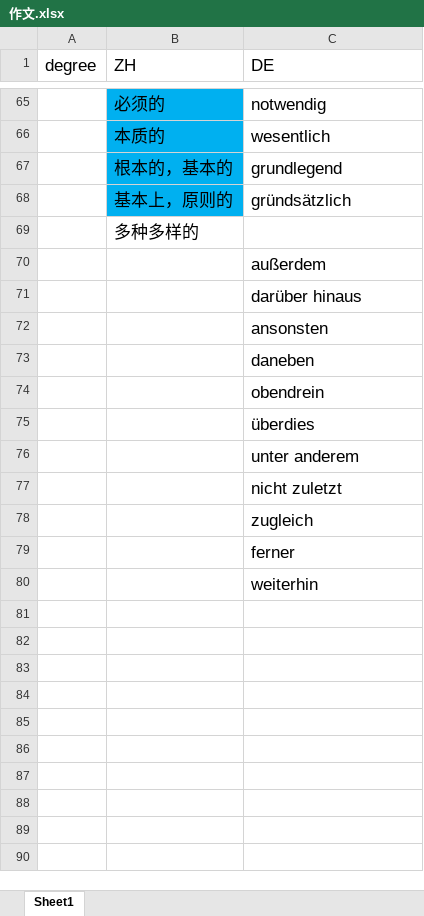
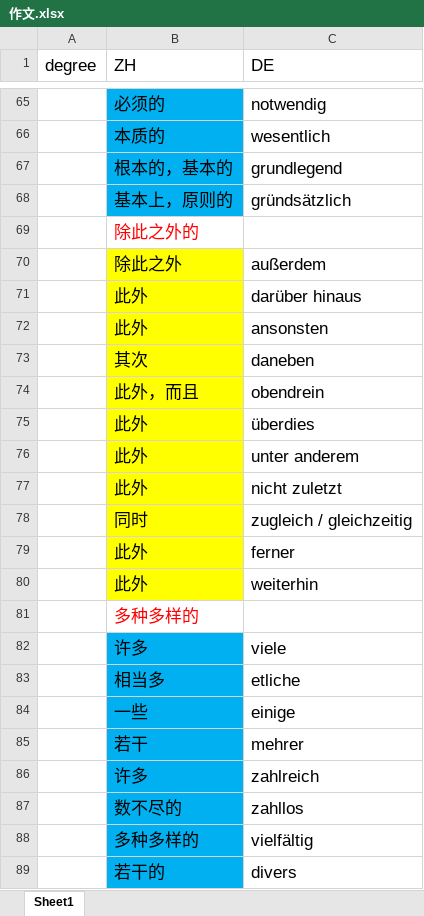
Before and after one commit to p1k0pan/Deutsch, an Excel workbook: 作文.xlsx, sheet Sheet1, drawn as a sheet; only a part is shown, gaps mark what is left out; values as stored, in another font and other column widths than the file's, no borders; removed rows and columns are numbered as before the commit, all else as after; the diff covers the shown part only; the diff names each change by its address in the sheet, - before the commit and + after, or states it on an @@ line.

Commit message:
作文

```diff
--- a/作文.xlsx (sheet Sheet1)
+++ b/作文.xlsx (sheet Sheet1)
+row 69:  | 除此之外的
+row 70:  | 除此之外 | außerdem
+row 71:  | 此外 | darüber hinaus
+row 72:  | 此外 | ansonsten
+row 73:  | 其次 | daneben
+row 74:  | 此外，而且 | obendrein
+row 75:  | 此外 | überdies
+row 76:  | 此外 | unter anderem
+row 77:  | 此外 | nicht zuletzt
+row 78:  | 同时 | zugleich / gleichzeitig
+row 79:  | 此外 | ferner
+row 80:  | 此外 | weiterhin
-B81 text colour: black
+B81 text colour: #FF0000
-row 70:  |  | außerdem
-row 71:  |  | darüber hinaus
-row 72:  |  | ansonsten
-row 73:  |  | daneben
-row 74:  |  | obendrein
-row 75:  |  | überdies
-row 76:  |  | unter anderem
-row 77:  |  | nicht zuletzt
-row 78:  |  | zugleich
-row 79:  |  | ferner
-row 80:  |  | weiterhin
+row 82:  | 许多 | viele
+row 83:  | 相当多 | etliche
+row 84:  | 一些 | einige
+row 85:  | 若干 | mehrer
+row 86:  | 许多 | zahlreich
+row 87:  | 数不尽的 | zahllos
+row 88:  | 多种多样的 | vielfältig
+row 89:  | 若干的 | divers
```
Also changed, not shown: 35 added rows, 1 moved row, 1 edited cell and cell formats elsewhere in this sheet.
